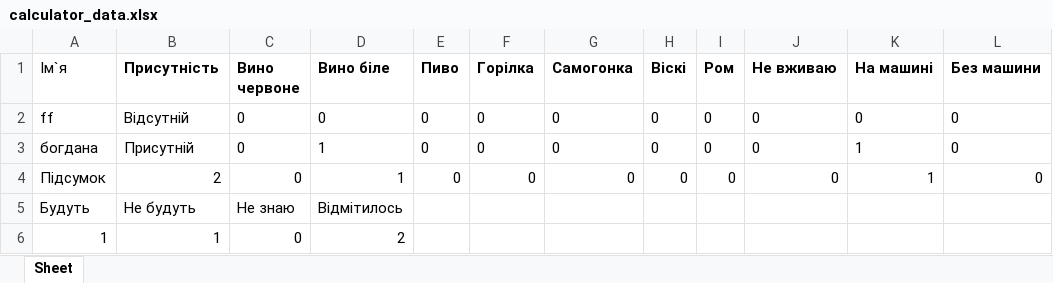
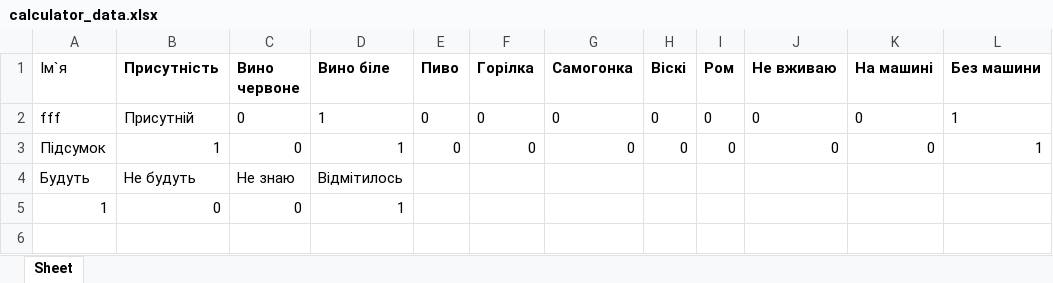
Before and after one commit to Bohdanaa/webwedding, an Excel workbook: calculator_data.xlsx, sheet Sheet, drawn as a sheet; values as stored, in another font and other column widths than the file's, no borders; removed rows and columns are numbered as before the commit, all else as after; the diff names each change by its address in the sheet, - before the commit and + after, or states it on an @@ line.

```diff
--- a/calculator_data.xlsx (sheet Sheet)
+++ b/calculator_data.xlsx (sheet Sheet)
-row 2: ff | Відсутній | 0 | 0 | 0 | 0 | 0 | 0 | 0 | 0 | 0 | 0
-A2 (Ім`я): богдана
+A2 (Ім`я): fff
-K2:K3 (На машині): 1
+K2:K3 (На машині): 0
-L2:L3 (Без машини): 0
+L2:L3 (Без машини): 1
-B3 (Присутність): 2
+B3 (Присутність): 1
-B5 (Присутність): 1
+B5 (Присутність): 0
-D5 (Вино біле): 2
+D5 (Вино біле): 1
```
Also changed, not shown: data.xlsx, sorted_data.xlsx, 25 other files.
